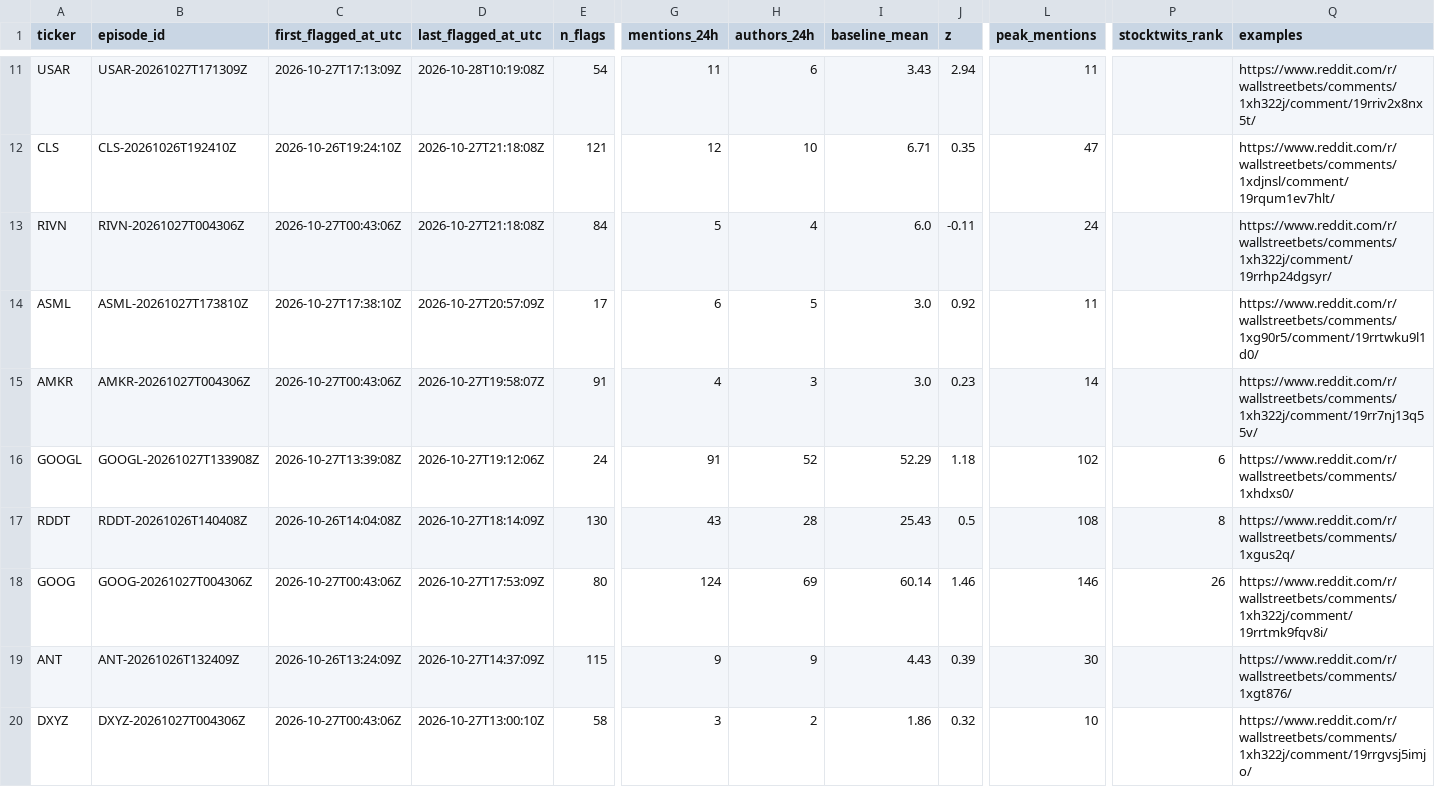
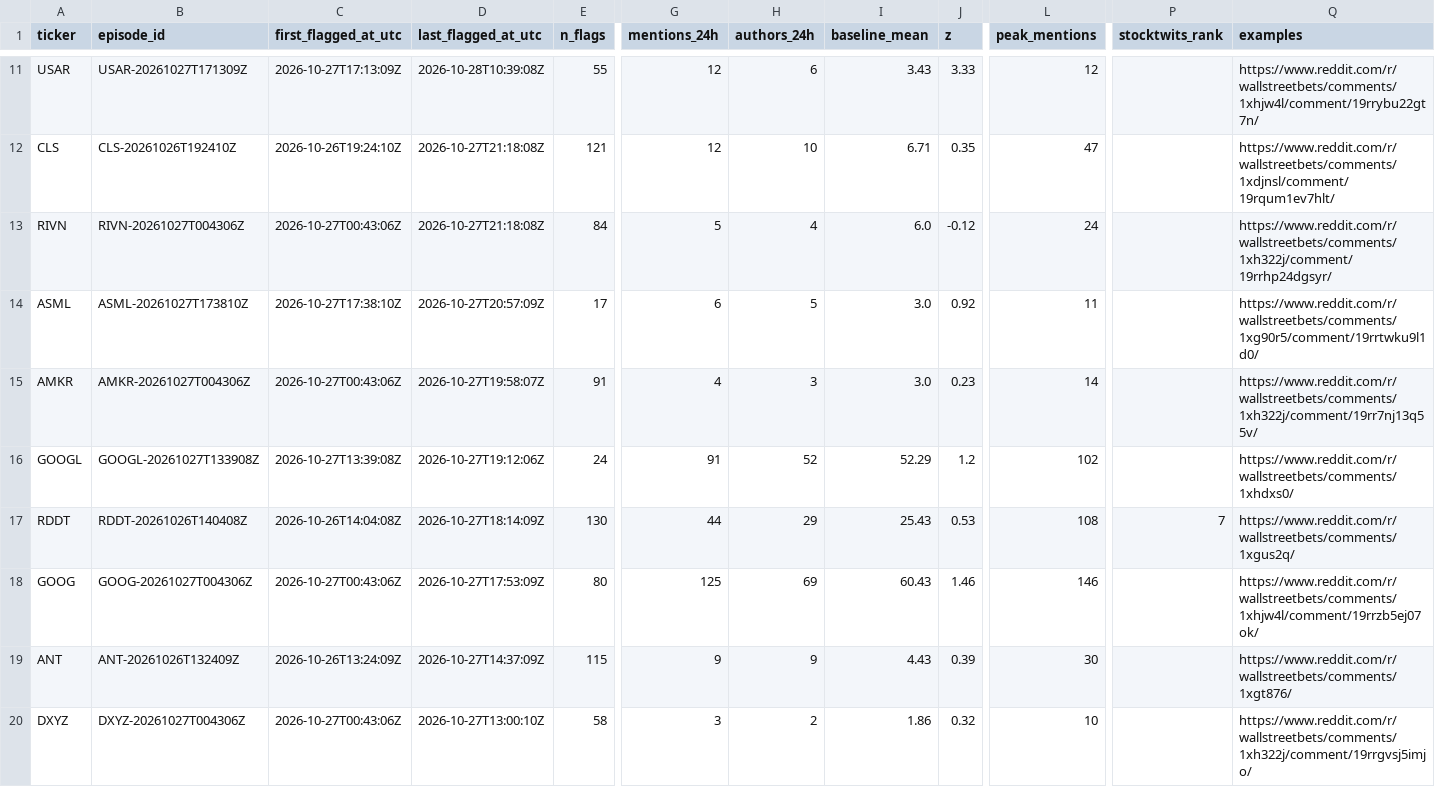
Before and after one commit to ShouvikRaj/pump-dump-detector, a CSV file: candidates/active.csv, drawn as a sheet; only a part is shown, gaps mark what is left out; the diff covers the shown part only; the diff names each change by its address in the sheet, - before the commit and + after, or states it on an @@ line.

```diff
--- a/candidates/active.csv
+++ b/candidates/active.csv
-D11 (last_flagged_at_utc): 2026-10-28T10:19:08Z
+D11 (last_flagged_at_utc): 2026-10-28T10:39:08Z
-E11 (n_flags): 54
+E11 (n_flags): 55
-G11 (mentions_24h): 11
+G11 (mentions_24h): 12
-J11 (z): 2.94
+J11 (z): 3.33
-L11 (peak_mentions): 11
+L11 (peak_mentions): 12
-Q11 (examples): https://www.reddit.com/r/wallstreetbets/comments/1xh322j/comment/19rriv2x8nx5t/
+Q11 (examples): https://www.reddit.com/r/wallstreetbets/comments/1xhjw4l/comment/19rrybu22gt7n/
-J13 (z): -0.11
+J13 (z): -0.12
-J16 (z): 1.18
+J16 (z): 1.2
-P16 (stocktwits_rank): 6
+P16 (stocktwits_rank): (empty)
-G17 (mentions_24h): 43
+G17 (mentions_24h): 44
-H17 (authors_24h): 28
+H17 (authors_24h): 29
-J17 (z): 0.5
+J17 (z): 0.53
-P17 (stocktwits_rank): 8
+P17 (stocktwits_rank): 7
-G18 (mentions_24h): 124
+G18 (mentions_24h): 125
-I18 (baseline_mean): 60.14
+I18 (baseline_mean): 60.43
-P18 (stocktwits_rank): 26
+P18 (stocktwits_rank): (empty)
-Q18 (examples): https://www.reddit.com/r/wallstreetbets/comments/1xh322j/comment/19rrtmk9fqv8i/
+Q18 (examples): https://www.reddit.com/r/wallstreetbets/comments/1xhjw4l/comment/19rrzb5ej07ok/
```
Also changed, not shown: 38 edited cells elsewhere in this file, 5 other files.
